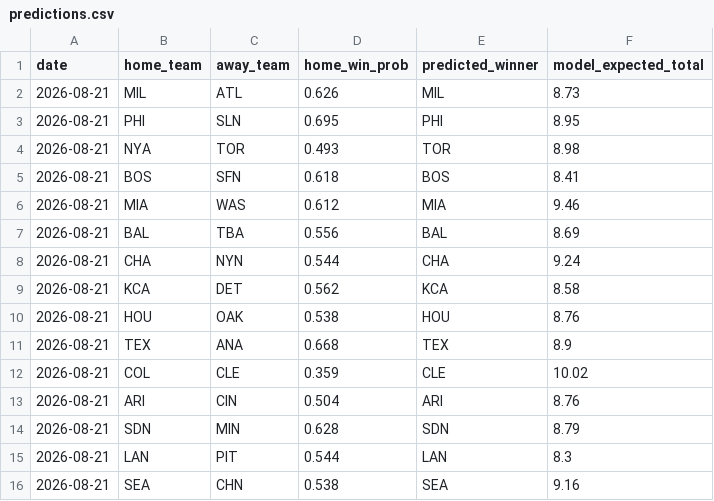
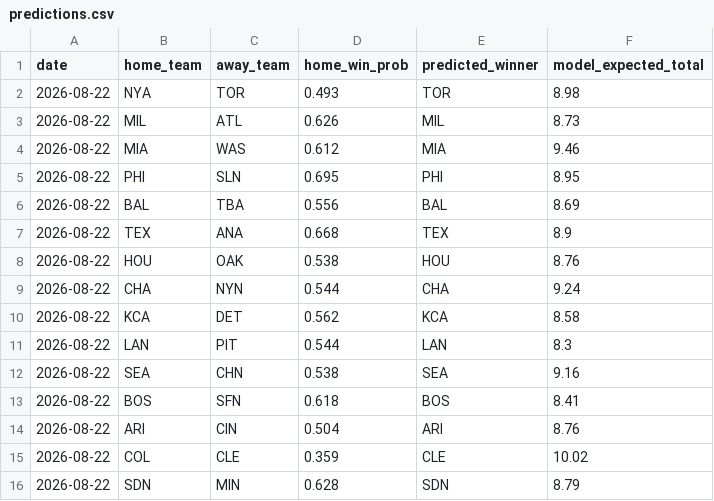
Before and after one commit to andrewhen1999/AutoMLBPredict, a CSV file: MLBPredict/output/predictions.csv, drawn as a sheet.

```diff
--- a/MLBPredict/output/predictions.csv
+++ b/MLBPredict/output/predictions.csv
@@ -1,16 +1,16 @@
 date,home_team,away_team,home_win_prob,predicted_winner,model_expected_total
-2026-08-21,MIL,ATL,0.626,MIL,8.73
-2026-08-21,PHI,SLN,0.695,PHI,8.95
-2026-08-21,NYA,TOR,0.493,TOR,8.98
-2026-08-21,BOS,SFN,0.618,BOS,8.41
-2026-08-21,MIA,WAS,0.612,MIA,9.46
-2026-08-21,BAL,TBA,0.556,BAL,8.69
-2026-08-21,CHA,NYN,0.544,CHA,9.24
-2026-08-21,KCA,DET,0.562,KCA,8.58
-2026-08-21,HOU,OAK,0.538,HOU,8.76
-2026-08-21,TEX,ANA,0.668,TEX,8.9
-2026-08-21,COL,CLE,0.359,CLE,10.02
-2026-08-21,ARI,CIN,0.504,ARI,8.76
-2026-08-21,SDN,MIN,0.628,SDN,8.79
-2026-08-21,LAN,PIT,0.544,LAN,8.3
-2026-08-21,SEA,CHN,0.538,SEA,9.16
+2026-08-22,NYA,TOR,0.493,TOR,8.98
+2026-08-22,MIL,ATL,0.626,MIL,8.73
+2026-08-22,MIA,WAS,0.612,MIA,9.46
+2026-08-22,PHI,SLN,0.695,PHI,8.95
+2026-08-22,BAL,TBA,0.556,BAL,8.69
+2026-08-22,TEX,ANA,0.668,TEX,8.9
+2026-08-22,HOU,OAK,0.538,HOU,8.76
+2026-08-22,CHA,NYN,0.544,CHA,9.24
+2026-08-22,KCA,DET,0.562,KCA,8.58
+2026-08-22,LAN,PIT,0.544,LAN,8.3
+2026-08-22,SEA,CHN,0.538,SEA,9.16
+2026-08-22,BOS,SFN,0.618,BOS,8.41
+2026-08-22,ARI,CIN,0.504,ARI,8.76
+2026-08-22,COL,CLE,0.359,CLE,10.02
+2026-08-22,SDN,MIN,0.628,SDN,8.79
```
